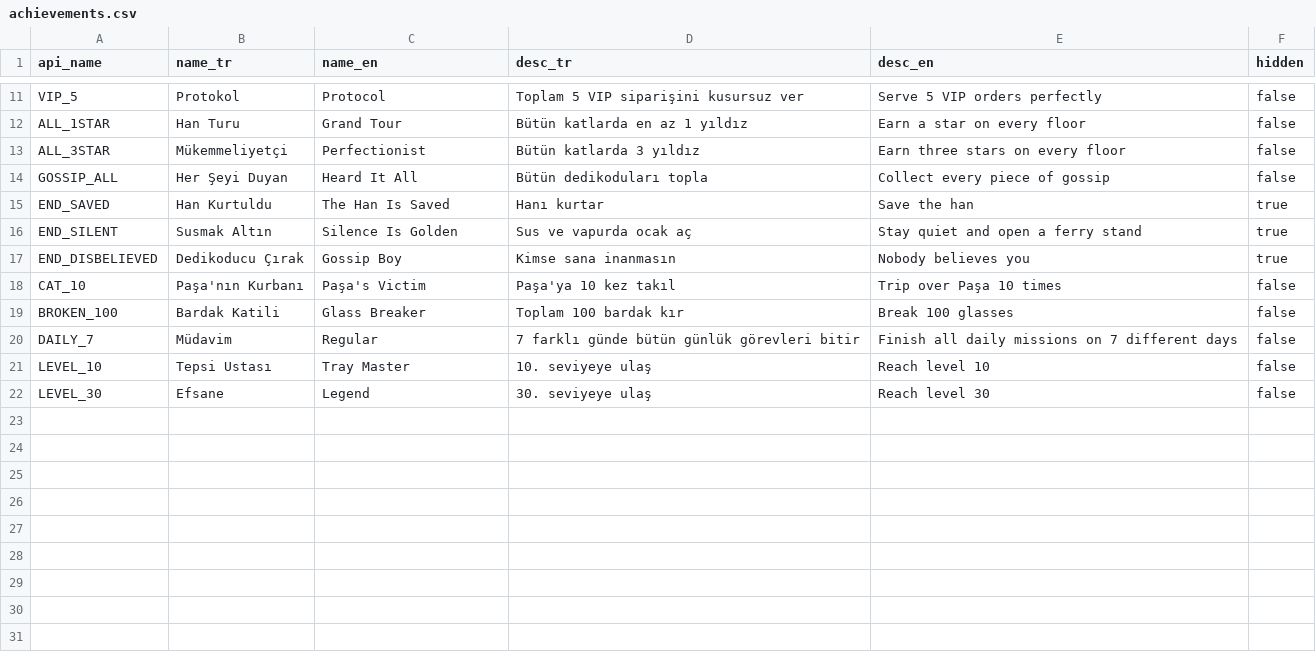
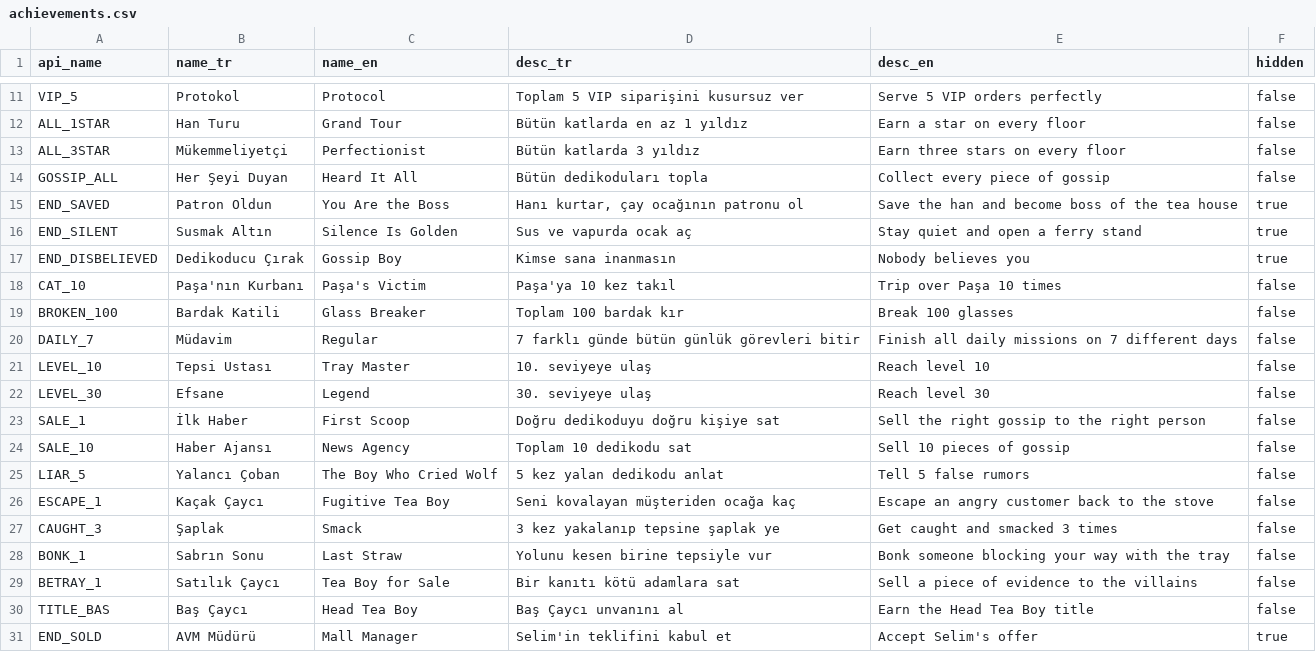
Before and after one commit to sibery5/ionic-site, a CSV file: cayci-oyun/steam/achievements.csv, drawn as a sheet; only a part is shown, gaps mark what is left out.

```diff
--- a/cayci-oyun/steam/achievements.csv
+++ b/cayci-oyun/steam/achievements.csv
@@ -14,3 +14,3 @@ api_name,name_tr,name_en,desc_tr,desc_en,hidden
 "GOSSIP_ALL","Her Şeyi Duyan","Heard It All","Bütün dedikoduları topla","Collect every piece of gossip","false"
-"END_SAVED","Han Kurtuldu","The Han Is Saved","Hanı kurtar","Save the han","true"
+"END_SAVED","Patron Oldun","You Are the Boss","Hanı kurtar, çay ocağının patronu ol","Save the han and become boss of the tea house","true"
 "END_SILENT","Susmak Altın","Silence Is Golden","Sus ve vapurda ocak aç","Stay quiet and open a ferry stand","true"
@@ -22 +22,10 @@ api_name,name_tr,name_en,desc_tr,desc_en,hidden
 "LEVEL_30","Efsane","Legend","30. seviyeye ulaş","Reach level 30","false"
+"SALE_1","İlk Haber","First Scoop","Doğru dedikoduyu doğru kişiye sat","Sell the right gossip to the right person","false"
+"SALE_10","Haber Ajansı","News Agency","Toplam 10 dedikodu sat","Sell 10 pieces of gossip","false"
+"LIAR_5","Yalancı Çoban","The Boy Who Cried Wolf","5 kez yalan dedikodu anlat","Tell 5 false rumors","false"
+"ESCAPE_1","Kaçak Çaycı","Fugitive Tea Boy","Seni kovalayan müşteriden ocağa kaç","Escape an angry customer back to the stove","false"
+"CAUGHT_3","Şaplak","Smack","3 kez yakalanıp tepsine şaplak ye","Get caught and smacked 3 times","false"
+"BONK_1","Sabrın Sonu","Last Straw","Yolunu kesen birine tepsiyle vur","Bonk someone blocking your way with the tray","false"
+"BETRAY_1","Satılık Çaycı","Tea Boy for Sale","Bir kanıtı kötü adamlara sat","Sell a piece of evidence to the villains","false"
+"TITLE_BAS","Baş Çaycı","Head Tea Boy","Baş Çaycı unvanını al","Earn the Head Tea Boy title","false"
+"END_SOLD","AVM Müdürü","Mall Manager","Selim'in teklifini kabul et","Accept Selim's offer","true"
```
Also changed, not shown: 54 other files.
